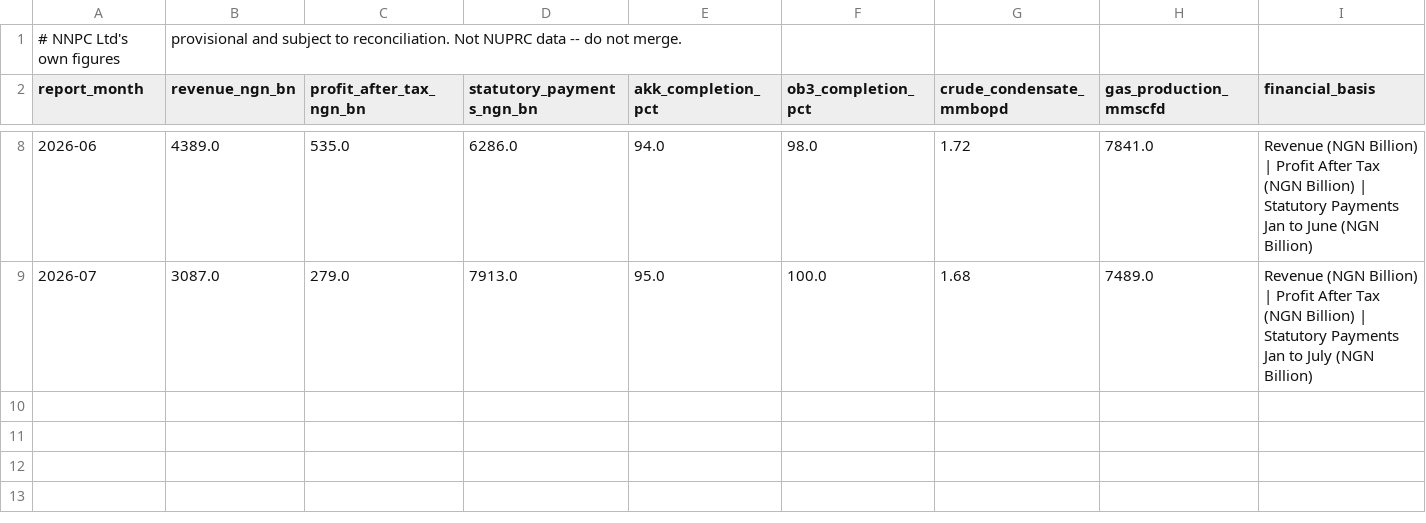
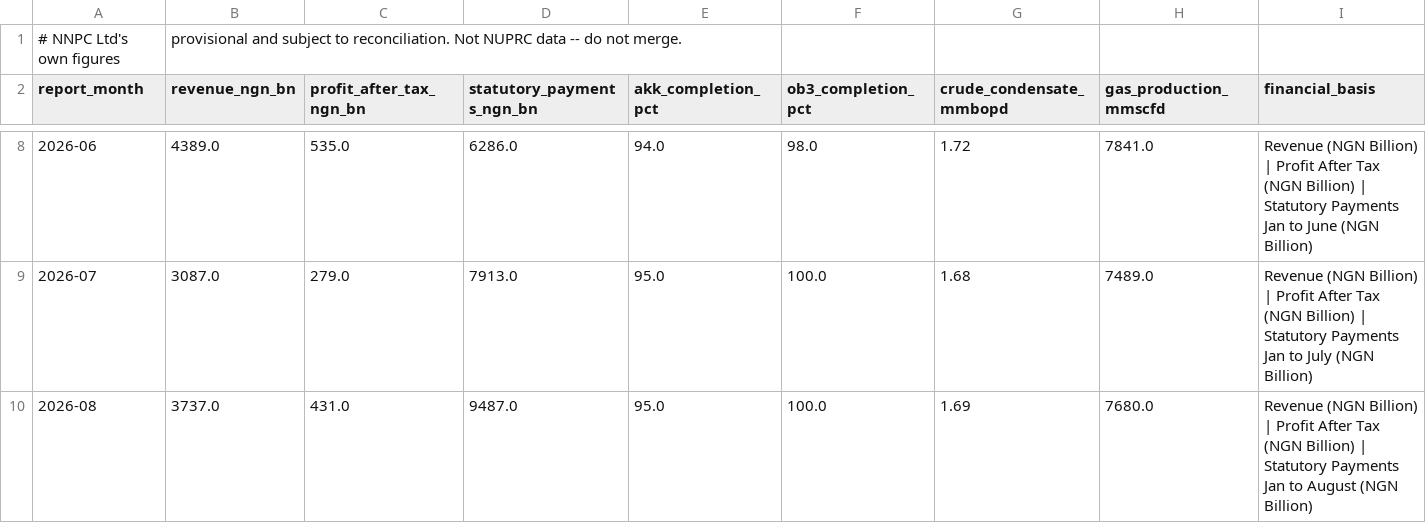
Before and after one commit to ProperTofu/nuprc-production-data, a CSV file: nnpc_report_headline.csv, drawn as a sheet; only a part is shown, gaps mark what is left out; rows hold the shown columns only; the diff names each change by its address in the sheet, - before the commit and + after, or states it on an @@ line.

Commit message:
NNPC monthly report: add NNPC_Monthly_Report_2026_Updated_d4af4f79b3.pdf

```diff
--- a/nnpc_report_headline.csv
+++ b/nnpc_report_headline.csv
+row 10: 2026-08 | 3737.0 | 431.0 | 9487.0 | 95.0 | 100.0 | 1.69 | 7680.0 | Revenue (NGN Billion) | Profit After Tax (NGN Billion) | Statutory Payments Jan to August (NGN Billion)
```
Also changed, not shown: nnpc_monthly_production.csv, 1 other file.
